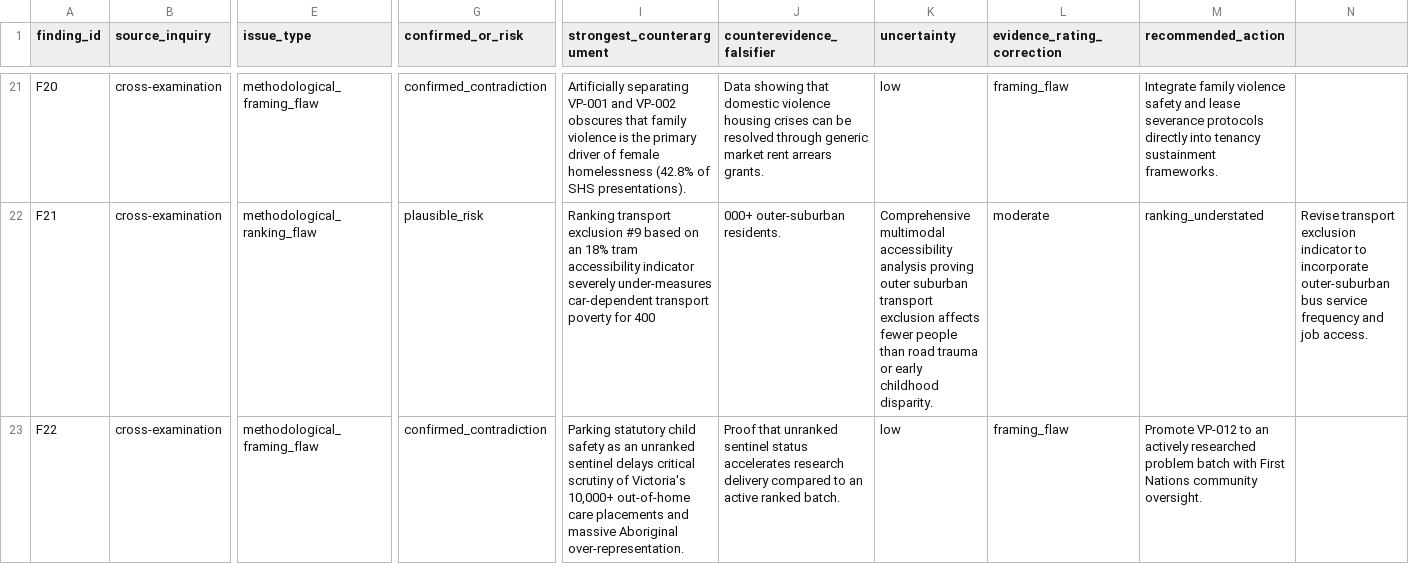
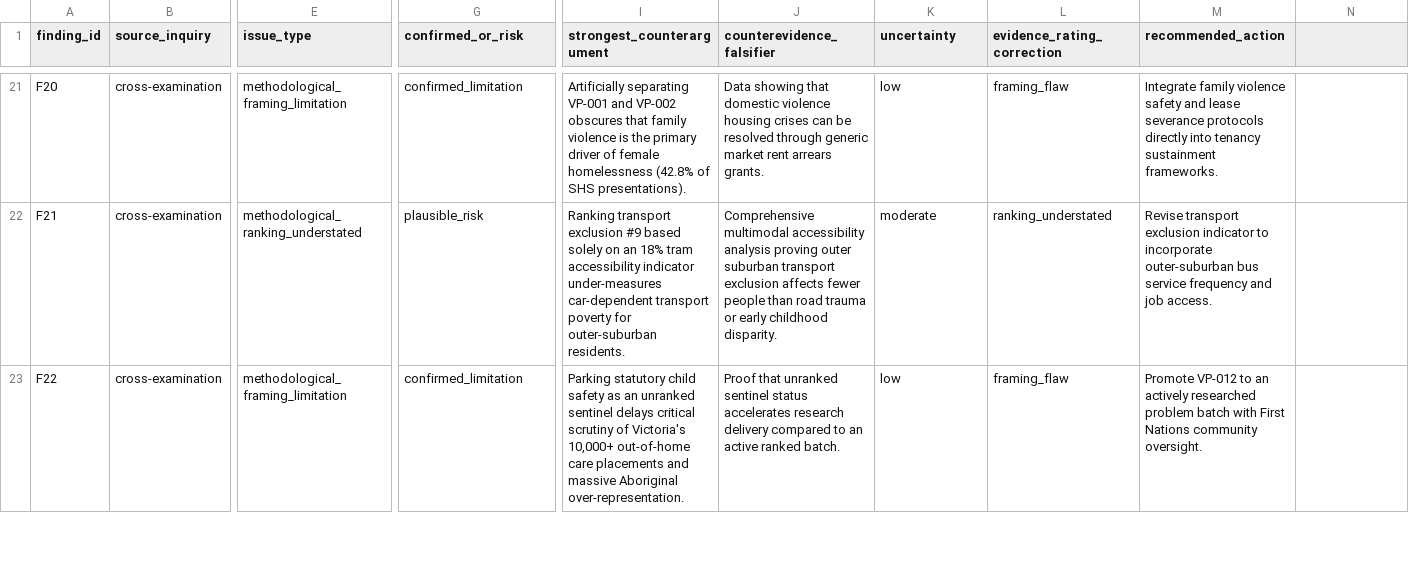
Before and after one commit to Fusion-Party-Aus/policy-research, a CSV file: vic/policy-challenge-f-109/severity-register.csv, drawn as a sheet; only a part is shown, gaps mark what is left out; the diff covers the shown part only; the diff names each change by its address in the sheet, - before the commit and + after, or states it on an @@ line.

```diff
--- a/vic/policy-challenge-f-109/severity-register.csv
+++ b/vic/policy-challenge-f-109/severity-register.csv
-E21 (issue_type): methodological_framing_flaw
+E21 (issue_type): methodological_framing_limitation
-G21 (confirmed_or_risk): confirmed_contradiction
+G21 (confirmed_or_risk): confirmed_limitation
-E22 (issue_type): methodological_ranking_flaw
+E22 (issue_type): methodological_ranking_understated
-I22 (strongest_counterargument): …#9 based on an 18% tram accessibility indicator severely under-measures car-dependent transport poverty for 400
+I22 (strongest_counterargument): …#9 based solely on an 18% tram accessibility indicator under-measures car-dependent transport poverty for outer-suburban residents.
-J22 (counterevidence_falsifier): 000+ outer-suburban residents.
+J22 (counterevidence_falsifier): Comprehensive multimodal accessibility analysis proving outer suburban transport exclusion affects fewer people than road trauma or early childhood disparity.
-K22 (uncertainty): Comprehensive multimodal accessibility analysis proving outer suburban transport exclusion affects fewer people than road trauma or early childhood disparity.
+K22 (uncertainty): moderate
-L22 (evidence_rating_correction): moderate
+L22 (evidence_rating_correction): ranking_understated
-M22 (recommended_action): ranking_understated
+M22 (recommended_action): Revise transport exclusion indicator to incorporate outer-suburban bus service frequency and job access.
-N22: Revise transport exclusion indicator to incorporate outer-suburban bus service frequency and job access.
+N22: (empty)
-E23 (issue_type): methodological_framing_flaw
+E23 (issue_type): methodological_framing_limitation
-G23 (confirmed_or_risk): confirmed_contradiction
+G23 (confirmed_or_risk): confirmed_limitation
```
Also changed, not shown: 83 edited cells elsewhere in this file, vic/policy-challenge-f-109/challenge-matrix.csv, vic/policy-challenge-f-109/rating-corrections.csv, 9 other files.
